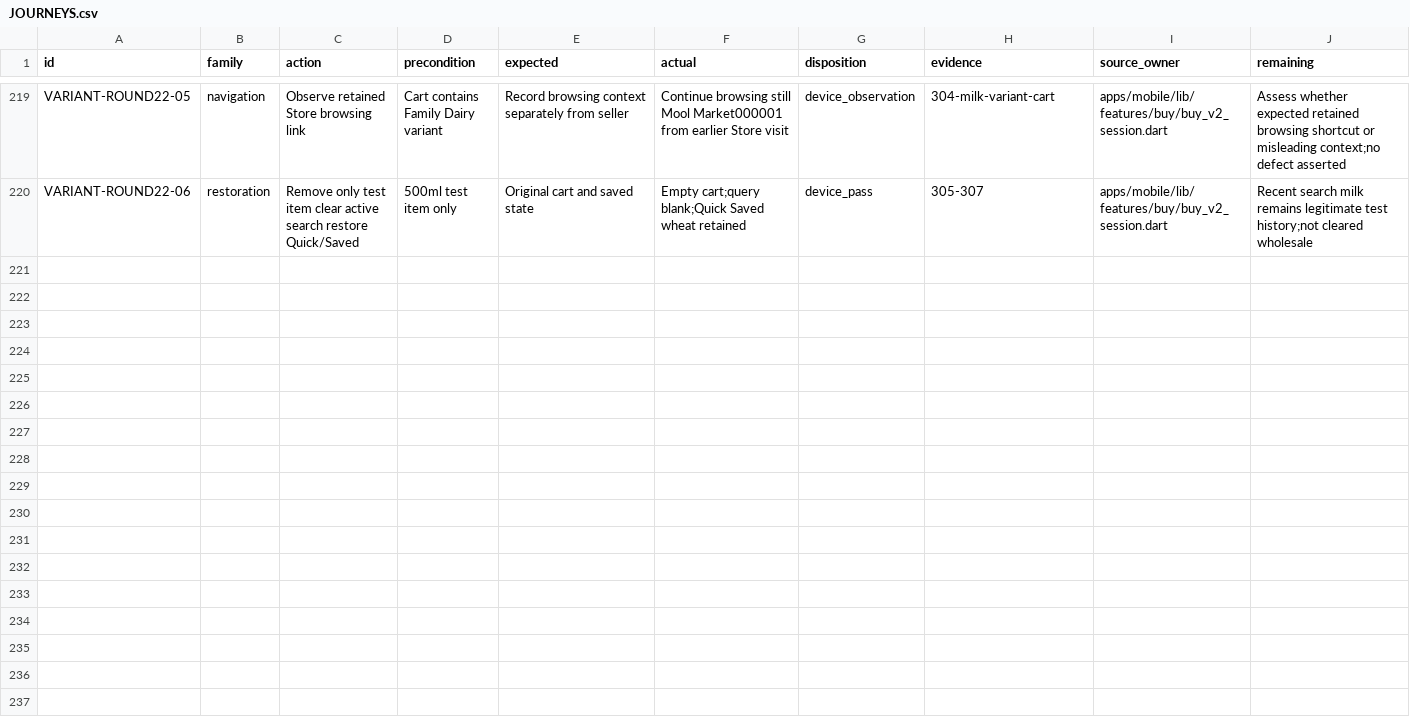
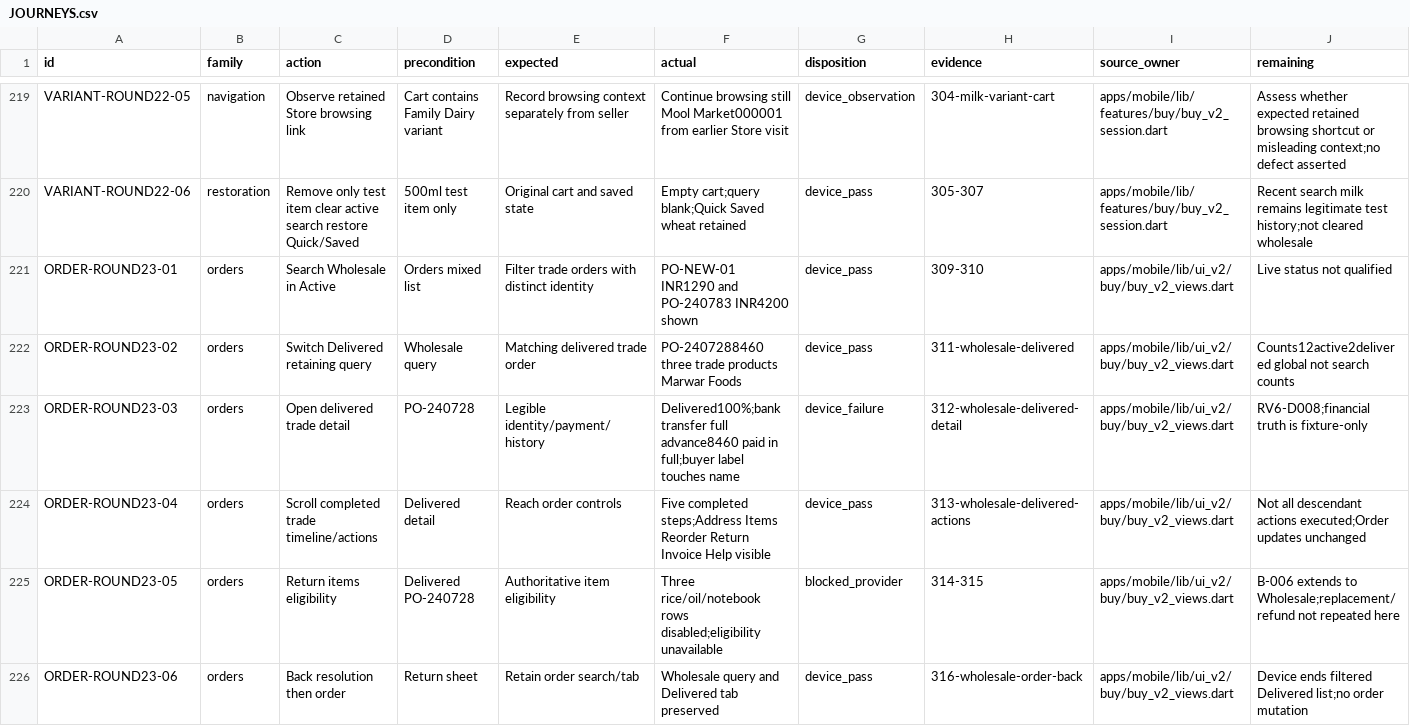
Before and after one commit to Supermanditech/MOOLSOCIAL-PRODUCTION, a CSV file: docs/quality/cursor-redmi-v6-audit-20260913/JOURNEYS.csv, drawn as a sheet; only a part is shown, gaps mark what is left out.

```diff
--- a/docs/quality/cursor-redmi-v6-audit-20260913/JOURNEYS.csv
+++ b/docs/quality/cursor-redmi-v6-audit-20260913/JOURNEYS.csv
@@ -220 +220,7 @@ VARIANT-ROUND22-05,navigation,Observe retained Store browsing link,Cart contains
 VARIANT-ROUND22-06,restoration,Remove only test item clear active search restore Quick/Saved,500ml test item only,Original cart and saved state,Empty cart;query blank;Quick Saved wheat retained,device_pass,305-307,apps/mobile/lib/features/buy/buy_v2_session.dart,Recent search milk remains legitimate test history;not cleared wholesale
+ORDER-ROUND23-01,orders,Search Wholesale in Active,Orders mixed list,Filter trade orders with distinct identity,PO-NEW-01 INR1290 and PO-240783 INR4200 shown,device_pass,309-310,apps/mobile/lib/ui_v2/buy/buy_v2_views.dart,Live status not qualified
+ORDER-ROUND23-02,orders,Switch Delivered retaining query,Wholesale query,Matching delivered trade order,PO-2407288460 three trade products Marwar Foods,device_pass,311-wholesale-delivered,apps/mobile/lib/ui_v2/buy/buy_v2_views.dart,Counts12active2delivered global not search counts
+ORDER-ROUND23-03,orders,Open delivered trade detail,PO-240728,Legible identity/payment/history,Delivered100%;bank transfer full advance8460 paid in full;buyer label touches name,device_failure,312-wholesale-delivered-detail,apps/mobile/lib/ui_v2/buy/buy_v2_views.dart,RV6-D008;financial truth is fixture-only
+ORDER-ROUND23-04,orders,Scroll completed trade timeline/actions,Delivered detail,Reach order controls,Five completed steps;Address Items Reorder Return Invoice Help visible,device_pass,313-wholesale-delivered-actions,apps/mobile/lib/ui_v2/buy/buy_v2_views.dart,Not all descendant actions executed;Order updates unchanged
+ORDER-ROUND23-05,orders,Return items eligibility,Delivered PO-240728,Authoritative item eligibility,Three rice/oil/notebook rows disabled;eligibility unavailable,blocked_provider,314-315,apps/mobile/lib/ui_v2/buy/buy_v2_views.dart,B-006 extends to Wholesale;replacement/refund not repeated here
+ORDER-ROUND23-06,orders,Back resolution then order,Return sheet,Retain order search/tab,Wholesale query and Delivered tab preserved,device_pass,316-wholesale-order-back,apps/mobile/lib/ui_v2/buy/buy_v2_views.dart,Device ends filtered Delivered list;no order mutation
```
Also changed, not shown: docs/quality/cursor-redmi-v6-audit-20260913/EVIDENCE.csv, 3 other files.
